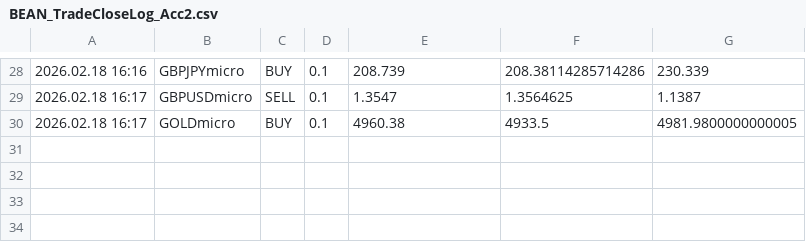
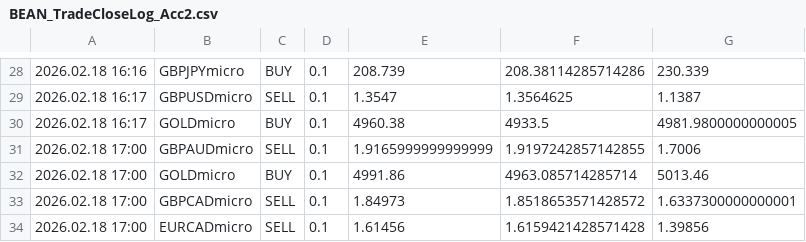
Before and after one commit to Monte-Ntuli/Sentinal-Dashboard, a CSV file: BEAN_TradeCloseLog_Acc2.csv, drawn as a sheet; only a part is shown, gaps mark what is left out; the diff names each change by its address in the sheet, - before the commit and + after, or states it on an @@ line.

Commit message:
Auto Update: 2026/02/18 17:11:31,30

```diff
--- a/BEAN_TradeCloseLog_Acc2.csv
+++ b/BEAN_TradeCloseLog_Acc2.csv
+row 31: 2026.02.18 17:00 | GBPAUDmicro | SELL | 0.1 | 1.9165999999999999 | 1.9197242857142855 | 1.7006
+row 32: 2026.02.18 17:00 | GOLDmicro | BUY | 0.1 | 4991.86 | 4963.085714285714 | 5013.46
+row 33: 2026.02.18 17:00 | GBPCADmicro | SELL | 0.1 | 1.84973 | 1.8518653571428572 | 1.6337300000000001
+row 34: 2026.02.18 17:00 | EURCADmicro | SELL | 0.1 | 1.61456 | 1.6159421428571428 | 1.39856
```
